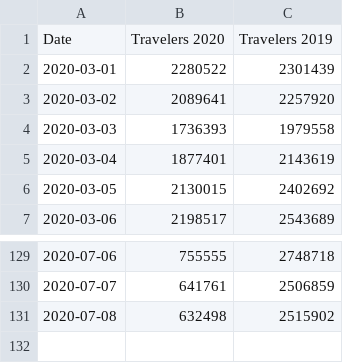
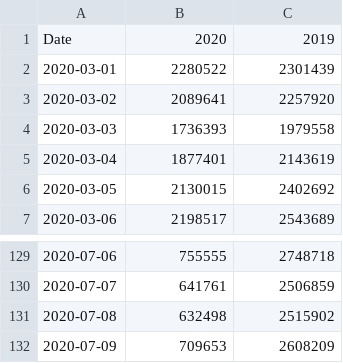
Before and after one commit to bbgatch/tsa, a CSV file: tsa_2020-07-10.csv (was tsa_2020-07-09.csv), drawn as a sheet; only a part is shown, gaps mark what is left out.

Commit message:
Update on TSA data. Adding Tableau file. Adding code to check for revisions.

```diff
--- a/tsa_2020-07-09.csv
+++ b/tsa_2020-07-10.csv
@@ -1,2 +1,2 @@
-Date,Travelers 2020,Travelers 2019
+Date,2020,2019
 2020-03-01,2280522,2301439
@@ -131 +131,2 @@ Date,Travelers 2020,Travelers 2019
 2020-07-08,632498,2515902
+2020-07-09,709653,2608209
```
Also changed, not shown: 3 other files.
